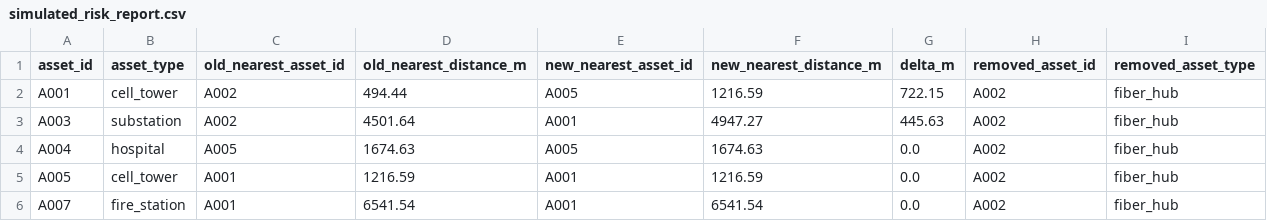
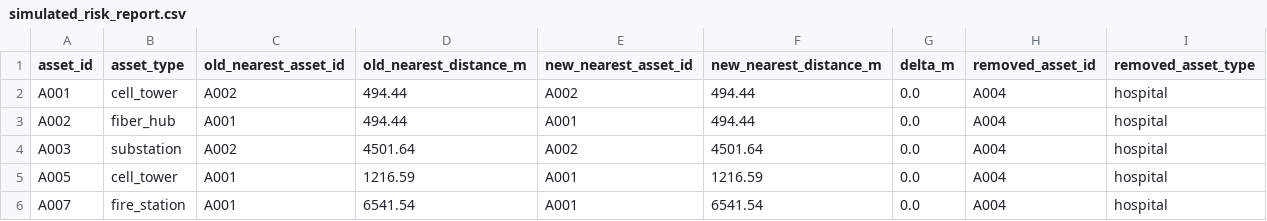
Before and after one commit to shanedbaker-max/infra-builder, a CSV file: simulated_risk_report.csv, drawn as a sheet.

```diff
--- a/simulated_risk_report.csv
+++ b/simulated_risk_report.csv
@@ -1,6 +1,6 @@
 asset_id,asset_type,old_nearest_asset_id,old_nearest_distance_m,new_nearest_asset_id,new_nearest_distance_m,delta_m,removed_asset_id,removed_asset_type
-A001,cell_tower,A002,494.44,A005,1216.59,722.15,A002,fiber_hub
-A003,substation,A002,4501.64,A001,4947.27,445.63,A002,fiber_hub
-A004,hospital,A005,1674.63,A005,1674.63,0.0,A002,fiber_hub
-A005,cell_tower,A001,1216.59,A001,1216.59,0.0,A002,fiber_hub
-A007,fire_station,A001,6541.54,A001,6541.54,0.0,A002,fiber_hub
+A001,cell_tower,A002,494.44,A002,494.44,0.0,A004,hospital
+A002,fiber_hub,A001,494.44,A001,494.44,0.0,A004,hospital
+A003,substation,A002,4501.64,A002,4501.64,0.0,A004,hospital
+A005,cell_tower,A001,1216.59,A001,1216.59,0.0,A004,hospital
+A007,fire_station,A001,6541.54,A001,6541.54,0.0,A004,hospital
```
Also changed, not shown: 7 other files.
